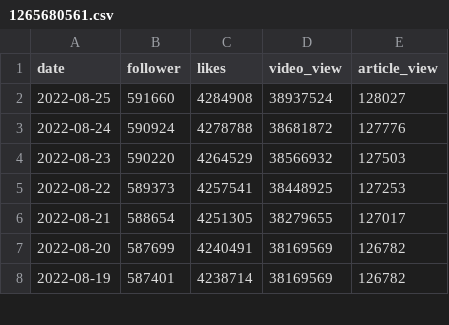
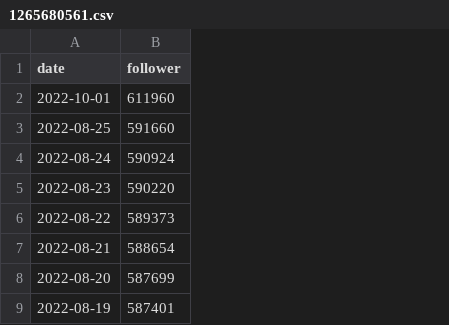
Before and after one commit to zlh020308/Bilibili-fans-actions, a CSV file: data/1265680561.csv, drawn as a sheet; only a part is shown; removed rows and columns are numbered as before the commit, all else as after; the diff names each change by its address in the sheet, - before the commit and + after, or states it on an @@ line.

```diff
--- a/data/1265680561.csv
+++ b/data/1265680561.csv
-column C (likes), rows 2-8: 4284908 | 4278788 | 4264529 | 4257541 | 4251305 | 4240491 | 4238714
-column D (video_view), rows 2-8: 38937524 | 38681872 | 38566932 | 38448925 | 38279655 | 38169569 | 38169569
-column E (article_view), rows 2-8: 128027 | 127776 | 127503 | 127253 | 127017 | 126782 | 126782
+row 2: 2022-10-01 | 611960
```
Also changed, not shown: data/1679558358.csv, data/22245854.csv, 16 other files.
